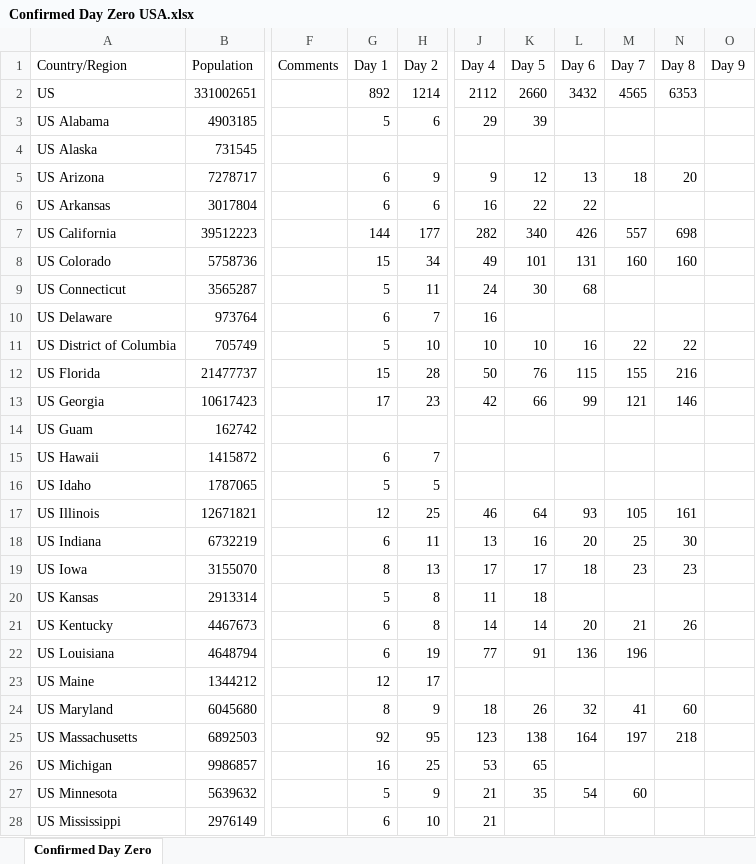
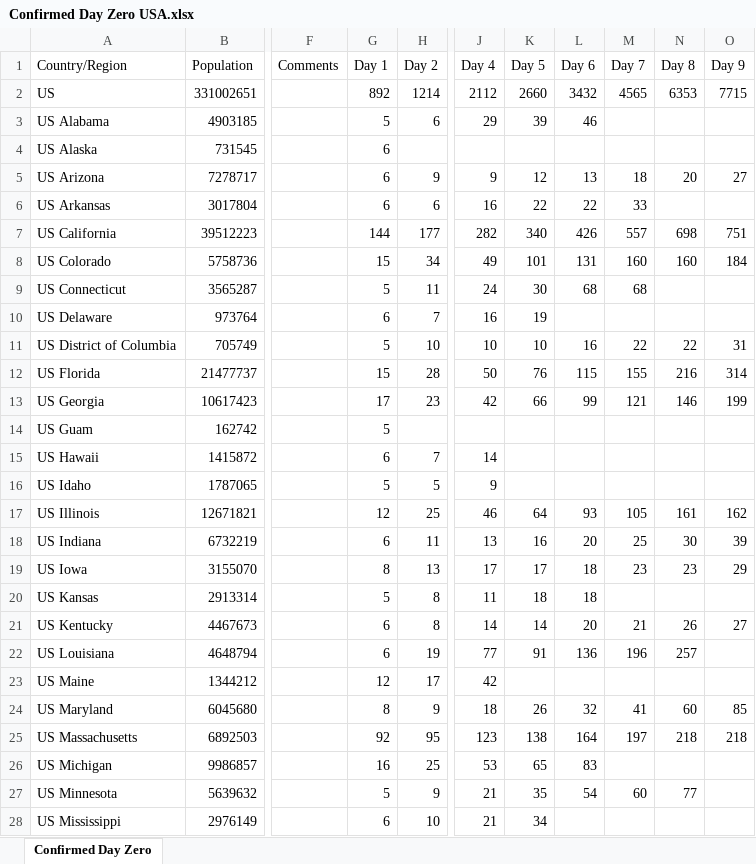
Before and after one commit to georgzurbonsen/Beyond4P_Apps, an Excel workbook: COVID-19 Apps/Confirmed Day Zero USA.xlsx, sheet Confirmed Day Zero, drawn as a sheet; only a part is shown, gaps mark what is left out; values as stored, in another font and other column widths than the file's, no cell formats; charts and pictures not drawn; the diff covers the shown part only; the diff names each change by its address in the sheet, - before the commit and + after, or states it on an @@ line.

Commit message:
Update 2020-03-19 06:50 New data

```diff
--- a/COVID-19 Apps/Confirmed Day Zero USA.xlsx (sheet Confirmed Day Zero)
+++ b/COVID-19 Apps/Confirmed Day Zero USA.xlsx (sheet Confirmed Day Zero)
-O2 (Day 9): (empty)
+O2 (Day 9): 7715
-L3 (Day 6): (empty)
+L3 (Day 6): 46
-G4 (Day 1): (empty)
+G4 (Day 1): 6
-O5 (Day 9): (empty)
+O5 (Day 9): 27
-M6 (Day 7): (empty)
+M6 (Day 7): 33
-O7 (Day 9): (empty)
+O7 (Day 9): 751
-O8 (Day 9): (empty)
+O8 (Day 9): 184
-M9 (Day 7): (empty)
+M9 (Day 7): 68
-K10 (Day 5): (empty)
+K10 (Day 5): 19
-O11 (Day 9): (empty)
+O11 (Day 9): 31
-O12 (Day 9): (empty)
+O12 (Day 9): 314
-O13 (Day 9): (empty)
+O13 (Day 9): 199
-G14 (Day 1): (empty)
+G14 (Day 1): 5
-J15 (Day 4): (empty)
+J15 (Day 4): 14
-J16 (Day 4): (empty)
+J16 (Day 4): 9
-O17 (Day 9): (empty)
+O17 (Day 9): 162
-O18 (Day 9): (empty)
+O18 (Day 9): 39
-O19 (Day 9): (empty)
+O19 (Day 9): 29
-L20 (Day 6): (empty)
+L20 (Day 6): 18
-O21 (Day 9): (empty)
+O21 (Day 9): 27
-N22 (Day 8): (empty)
+N22 (Day 8): 257
-J23 (Day 4): (empty)
+J23 (Day 4): 42
-O24 (Day 9): (empty)
+O24 (Day 9): 85
-O25 (Day 9): (empty)
+O25 (Day 9): 218
-L26 (Day 6): (empty)
+L26 (Day 6): 83
-N27 (Day 8): (empty)
+N27 (Day 8): 77
-K28 (Day 5): (empty)
+K28 (Day 5): 34
```
Also changed, not shown: 111 edited cells elsewhere in this sheet, cell formats, charts or pictures, COVID-19 Apps/Confirmed Day Zero Worldwide.xlsx, COVID-19 Apps/Growth Chart.xlsx, 12 other files.
